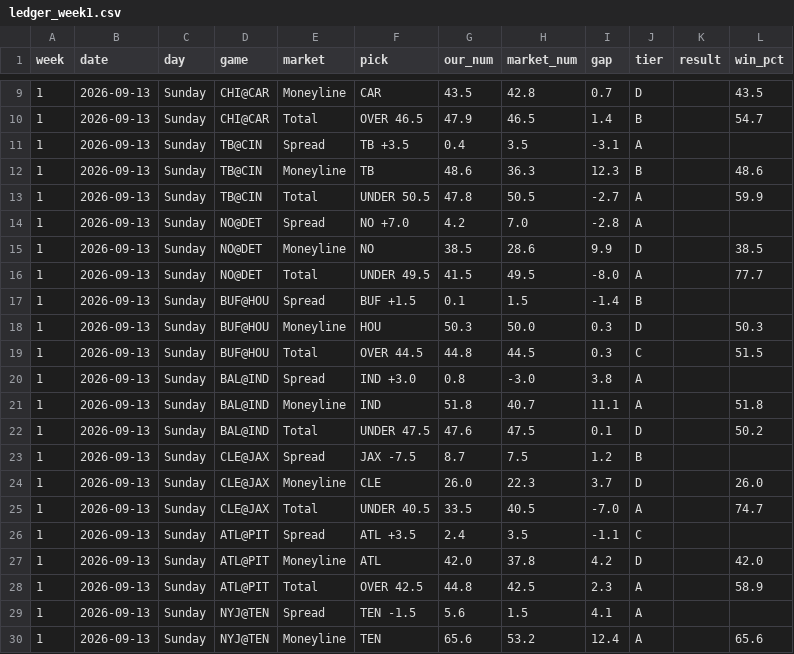
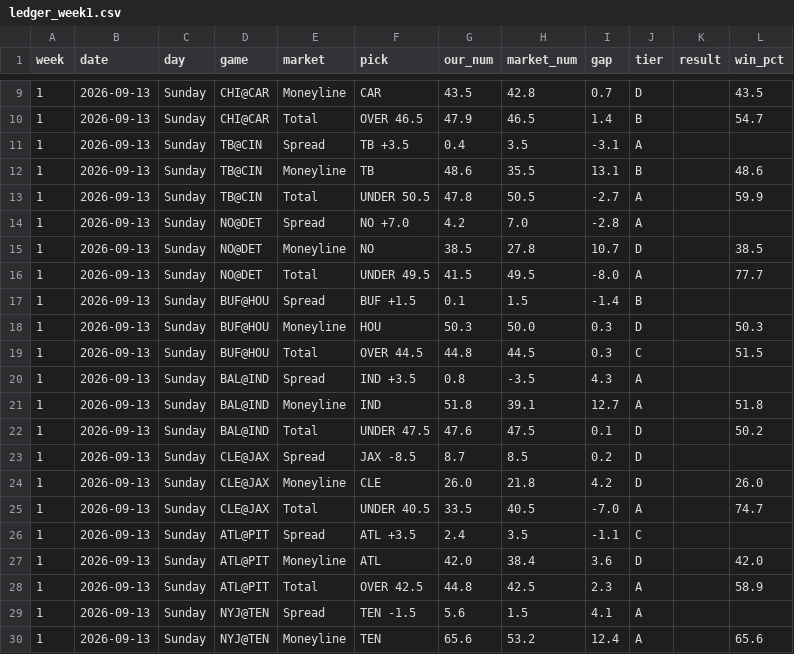
Before and after one commit to fourty2se7en/nfl-card, a CSV file: scripts/ledger_week1.csv, drawn as a sheet; only a part is shown, gaps mark what is left out.

```diff
--- a/scripts/ledger_week1.csv
+++ b/scripts/ledger_week1.csv
@@ -11,6 +11,6 @@ week,date,day,game,market,pick,our_num,market_num,gap,tier,result,win_pct
 1,2026-09-13,Sunday,TB@CIN,Spread,TB +3.5,0.4,3.5,-3.1,A,,
-1,2026-09-13,Sunday,TB@CIN,Moneyline,TB,48.6,36.3,12.3,B,,48.6
+1,2026-09-13,Sunday,TB@CIN,Moneyline,TB,48.6,35.5,13.1,B,,48.6
 1,2026-09-13,Sunday,TB@CIN,Total,UNDER 50.5,47.8,50.5,-2.7,A,,59.9
 1,2026-09-13,Sunday,NO@DET,Spread,NO +7.0,4.2,7.0,-2.8,A,,
-1,2026-09-13,Sunday,NO@DET,Moneyline,NO,38.5,28.6,9.9,D,,38.5
+1,2026-09-13,Sunday,NO@DET,Moneyline,NO,38.5,27.8,10.7,D,,38.5
 1,2026-09-13,Sunday,NO@DET,Total,UNDER 49.5,41.5,49.5,-8.0,A,,77.7
@@ -19,10 +19,10 @@ week,date,day,game,market,pick,our_num,market_num,gap,tier,result,win_pct
 1,2026-09-13,Sunday,BUF@HOU,Total,OVER 44.5,44.8,44.5,0.3,C,,51.5
-1,2026-09-13,Sunday,BAL@IND,Spread,IND +3.0,0.8,-3.0,3.8,A,,
-1,2026-09-13,Sunday,BAL@IND,Moneyline,IND,51.8,40.7,11.1,A,,51.8
+1,2026-09-13,Sunday,BAL@IND,Spread,IND +3.5,0.8,-3.5,4.3,A,,
+1,2026-09-13,Sunday,BAL@IND,Moneyline,IND,51.8,39.1,12.7,A,,51.8
 1,2026-09-13,Sunday,BAL@IND,Total,UNDER 47.5,47.6,47.5,0.1,D,,50.2
-1,2026-09-13,Sunday,CLE@JAX,Spread,JAX -7.5,8.7,7.5,1.2,B,,
-1,2026-09-13,Sunday,CLE@JAX,Moneyline,CLE,26.0,22.3,3.7,D,,26.0
+1,2026-09-13,Sunday,CLE@JAX,Spread,JAX -8.5,8.7,8.5,0.2,D,,
+1,2026-09-13,Sunday,CLE@JAX,Moneyline,CLE,26.0,21.8,4.2,D,,26.0
 1,2026-09-13,Sunday,CLE@JAX,Total,UNDER 40.5,33.5,40.5,-7.0,A,,74.7
 1,2026-09-13,Sunday,ATL@PIT,Spread,ATL +3.5,2.4,3.5,-1.1,C,,
-1,2026-09-13,Sunday,ATL@PIT,Moneyline,ATL,42.0,37.8,4.2,D,,42.0
+1,2026-09-13,Sunday,ATL@PIT,Moneyline,ATL,42.0,38.4,3.6,D,,42.0
 1,2026-09-13,Sunday,ATL@PIT,Total,OVER 42.5,44.8,42.5,2.3,A,,58.9
```
Also changed, not shown: site/ledger_week1.csv, 4 other files.
